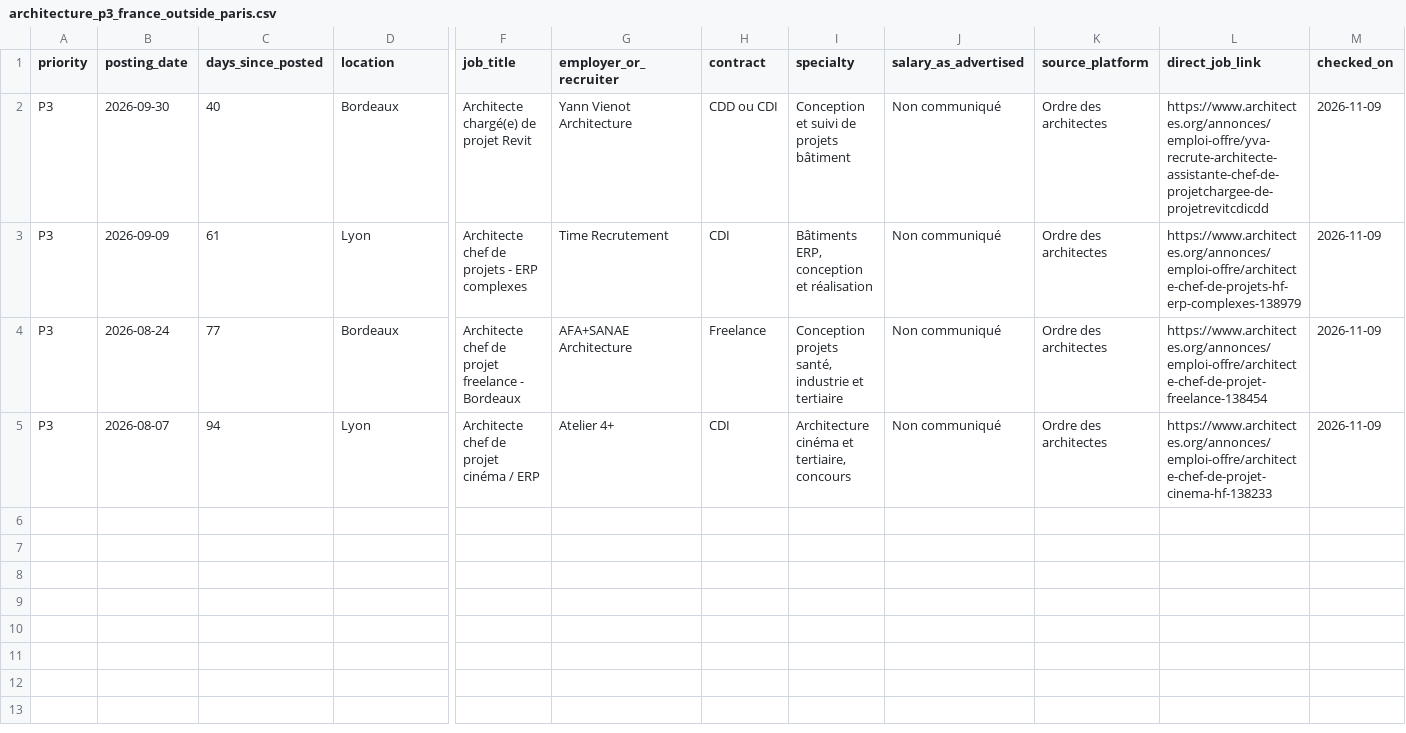
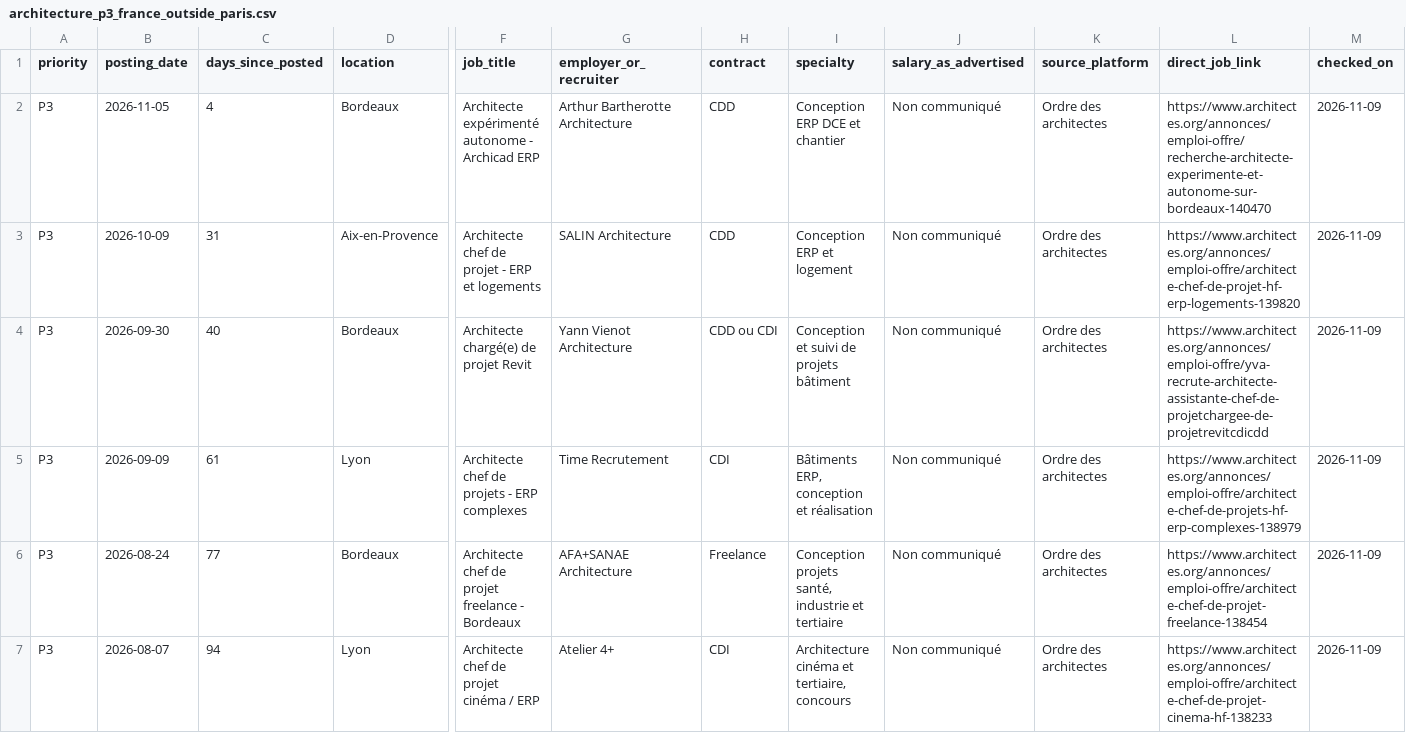
Before and after one commit to HachichaM/job-search, a CSV file: data/architecture_p3_france_outside_paris.csv, drawn as a sheet; only a part is shown, gaps mark what is left out; rows hold the shown columns only; the diff names each change by its address in the sheet, - before the commit and + after, or states it on an @@ line.

Commit message:
Append 2 researched P3 architecture leads (Paris and France)

```diff
--- a/data/architecture_p3_france_outside_paris.csv
+++ b/data/architecture_p3_france_outside_paris.csv
+row 2: P3 | 2026-11-05 | 4 | Bordeaux | Architecte expérimenté autonome - Archicad ERP | Arthur Bartherotte Architecture | CDD | Conception ERP DCE et chantier | Non communiqué | Ordre des architectes | https://www.architectes.org/annonces/emploi-offre/recherche-architecte-experimente-et-autonome-sur-bordeaux-140470 | 2026-11-09
+row 3: P3 | 2026-10-09 | 31 | Aix-en-Provence | Architecte chef de projet - ERP et logements | SALIN Architecture | CDD | Conception ERP et logement | Non communiqué | Ordre des architectes | https://www.architectes.org/annonces/emploi-offre/architecte-chef-de-projet-hf-erp-logements-139820 | 2026-11-09
```
